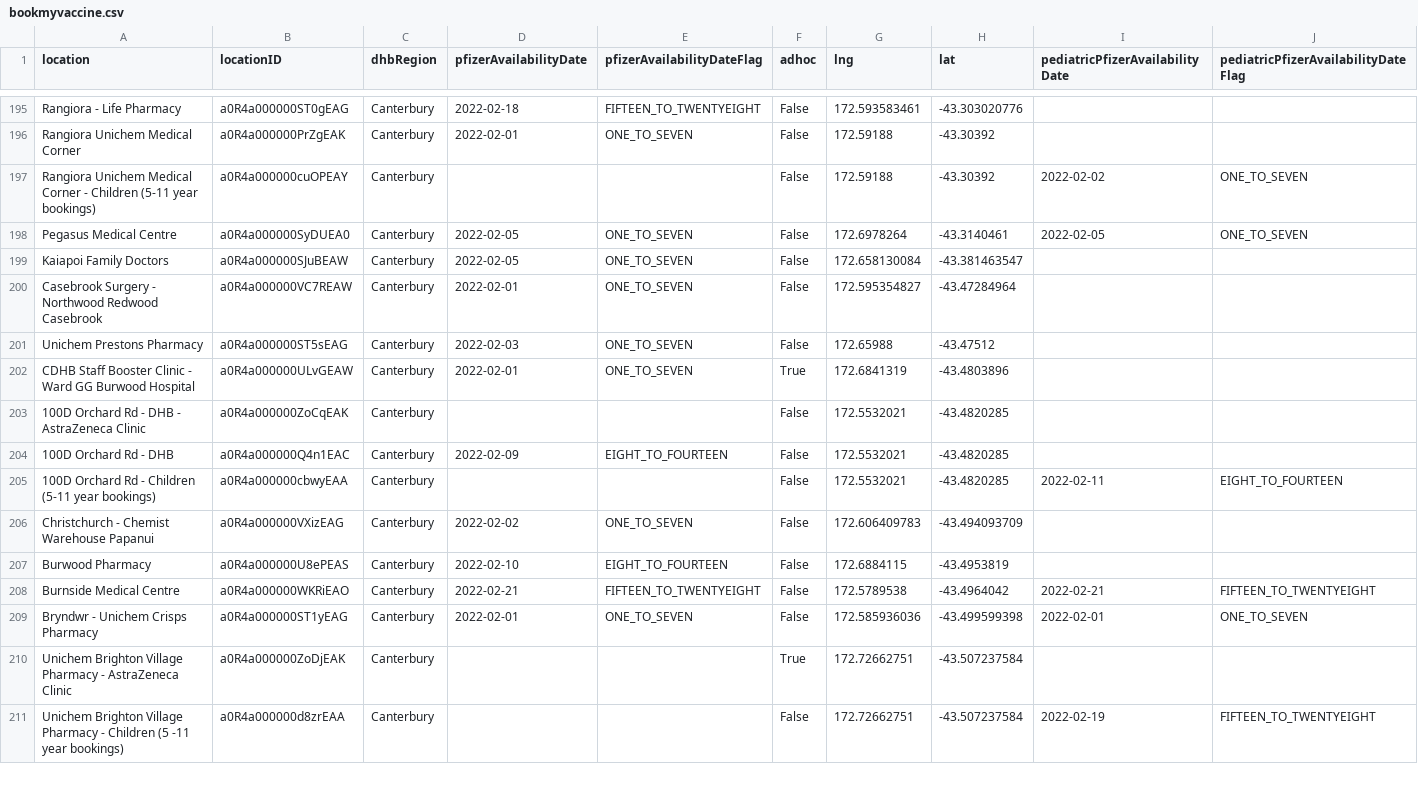
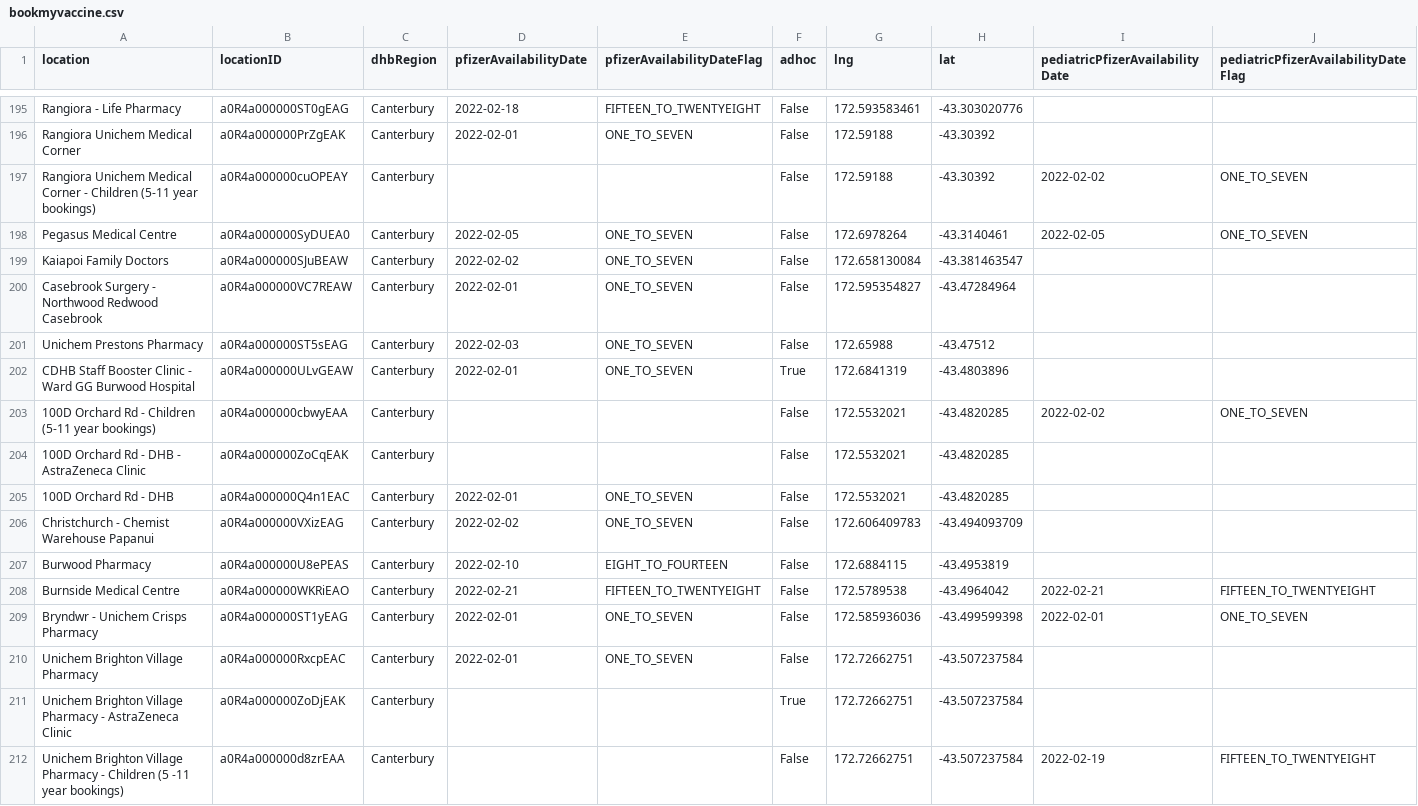
Before and after one commit to UoA-eResearch/nz-covid19-data-auto, a CSV file: vaccinations/bookmyvaccine.csv, drawn as a sheet; only a part is shown, gaps mark what is left out; removed rows and columns are numbered as before the commit, all else as after; rows hold the shown columns only; the diff covers the shown part only; the diff names each change by its address in the sheet, - before the commit and + after, or states it on an @@ line.

```diff
--- a/vaccinations/bookmyvaccine.csv
+++ b/vaccinations/bookmyvaccine.csv
-D199 (pfizerAvailabilityDate): 2022-02-05
+D199 (pfizerAvailabilityDate): 2022-02-02
+row 203: 100D Orchard Rd - Children (5-11 year bookings) | a0R4a000000cbwyEAA | Canterbury |  |  | False | 172.5532021 | -43.4820285 | 2022-02-02 | ONE_TO_SEVEN
-D205 (pfizerAvailabilityDate): 2022-02-09
+D205 (pfizerAvailabilityDate): 2022-02-01
-E205 (pfizerAvailabilityDateFlag): EIGHT_TO_FOURTEEN
+E205 (pfizerAvailabilityDateFlag): ONE_TO_SEVEN
-row 205: 100D Orchard Rd - Children (5-11 year bookings) | a0R4a000000cbwyEAA | Canterbury |  |  | False | 172.5532021 | -43.4820285 | 2022-02-11 | EIGHT_TO_FOURTEEN
@@ row 212 moved to row 210: Unichem Brighton Village Pharmacy @@
```
Also changed, not shown: 2 added rows, 2 removed rows, 119 moved rows and 14 edited cells elsewhere in this file, 1 other file.
